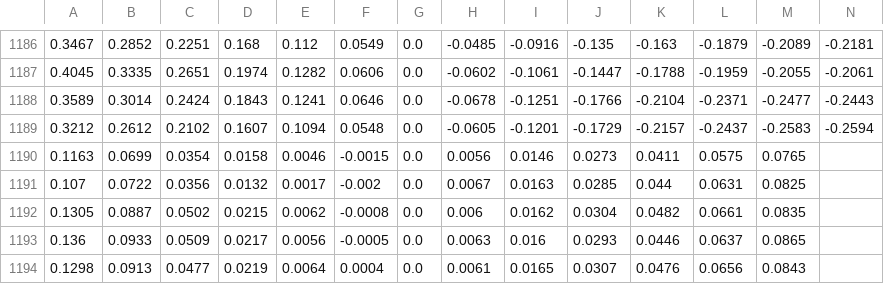
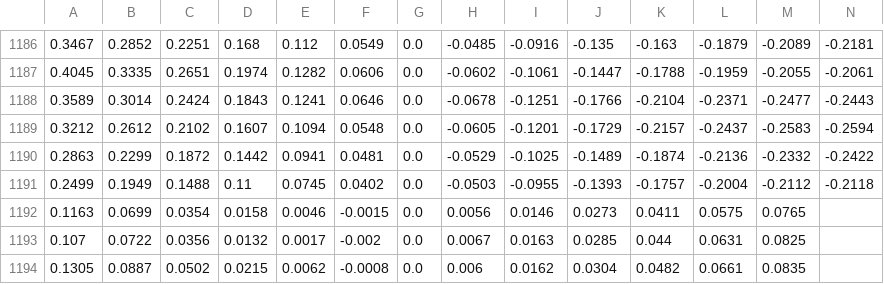
Before and after one commit to bgithub1/volgrid, a CSV file: volgrid/df_iv_skew_CL.csv, drawn as a sheet; only a part is shown, gaps mark what is left out; the shorter side is filled out with more unchanged rows; rows hold the shown columns only; the diff names each change by its address in the sheet, - before the commit and + after, or states it on an @@ line.

```diff
--- a/volgrid/df_iv_skew_CL.csv
+++ b/volgrid/df_iv_skew_CL.csv
+row 1190: 0.2863 | 0.2299 | 0.1872 | 0.1442 | 0.0941 | 0.0481 | 0.0 | -0.0529 | -0.1025 | -0.1489 | -0.1874 | -0.2136 | -0.2332 | -0.2422
+row 1191: 0.2499 | 0.1949 | 0.1488 | 0.11 | 0.0745 | 0.0402 | 0.0 | -0.0503 | -0.0955 | -0.1393 | -0.1757 | -0.2004 | -0.2112 | -0.2118
```
Also changed, not shown: volgrid/df_iv_skew_CB.csv, volgrid/df_iv_skew_ES.csv, 5 other files.
